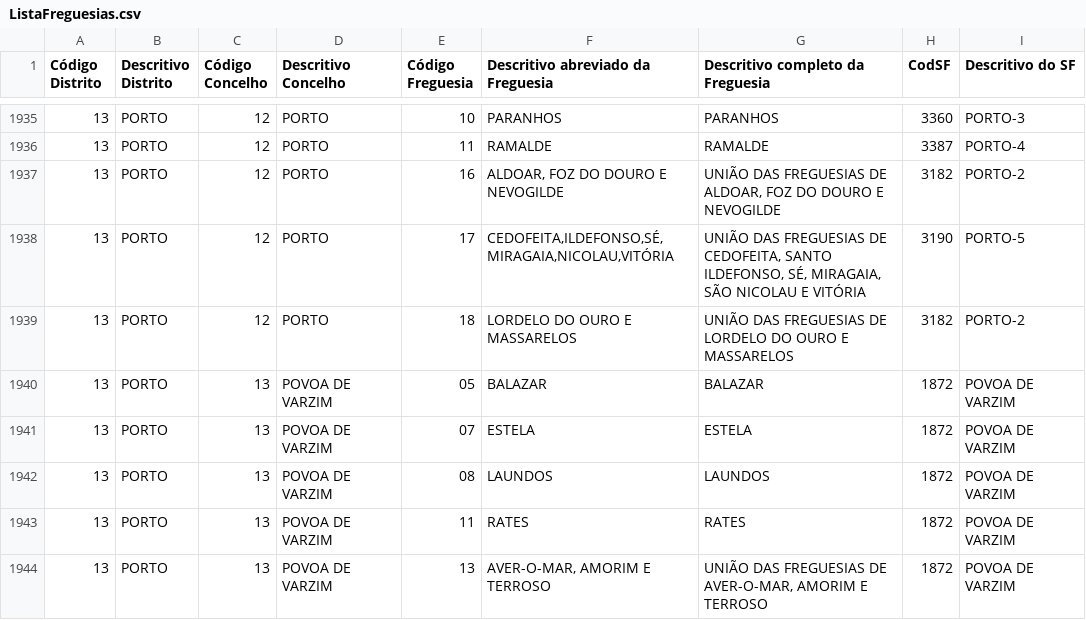
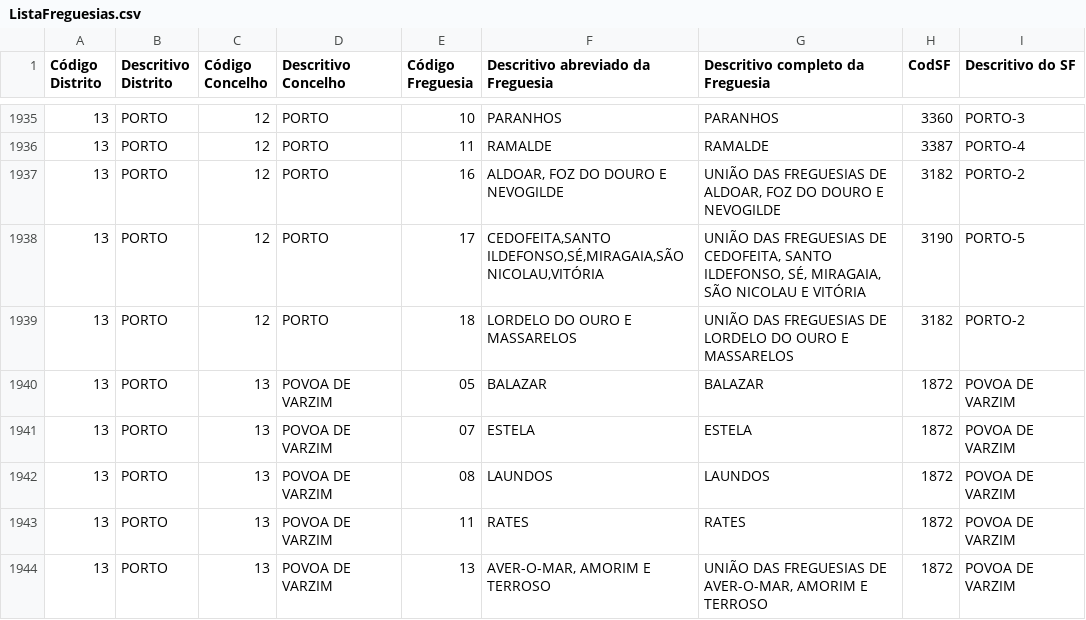
Before and after one commit to filipeguimaraes/MyStreet, a CSV file: ListaFreguesias.csv, drawn as a sheet; only a part is shown, gaps mark what is left out.

```diff
--- a/ListaFreguesias.csv
+++ b/ListaFreguesias.csv
@@ -1937,3 +1937,3 @@ Código Distrito,Descritivo Distrito,Código Concelho,Descritivo Concelho,Códig
 13,PORTO                         ,12,PORTO                         ,16,"ALDOAR, FOZ DO DOURO E NEVOGILDE                  ","UNIÃO DAS FREGUESIAS DE ALDOAR, FOZ DO DOURO E NEVOGILDE",3182,PORTO-2
-13,PORTO                         ,12,PORTO                         ,17,"CEDOFEITA,ILDEFONSO,SÉ,MIRAGAIA,NICOLAU,VITÓRIA   ","UNIÃO DAS FREGUESIAS DE CEDOFEITA, SANTO ILDEFONSO, SÉ, MIRAGAIA, SÃO NICOLAU E VITÓRIA",3190,PORTO-5
+13,PORTO                         ,12,PORTO                         ,17,"CEDOFEITA,SANTO ILDEFONSO,SÉ,MIRAGAIA,SÃO NICOLAU,VITÓRIA   ","UNIÃO DAS FREGUESIAS DE CEDOFEITA, SANTO ILDEFONSO, SÉ, MIRAGAIA, SÃO NICOLAU E VITÓRIA",3190,PORTO-5
 13,PORTO                         ,12,PORTO                         ,18,LORDELO DO OURO E MASSARELOS                      ,UNIÃO DAS FREGUESIAS DE LORDELO DO OURO E MASSARELOS,3182,PORTO-2
```
Also changed, not shown: idealista/ListaFreguesias.csv, 4 other files.
